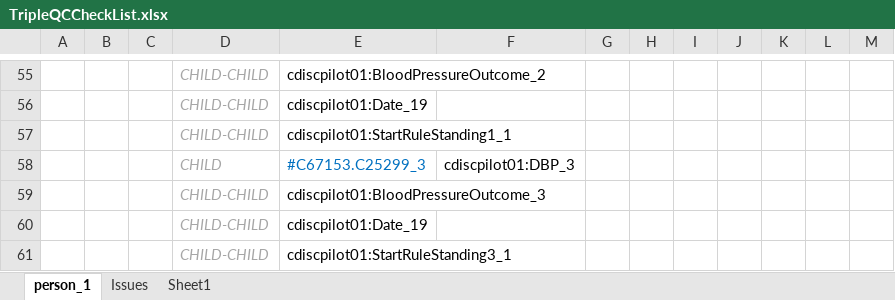
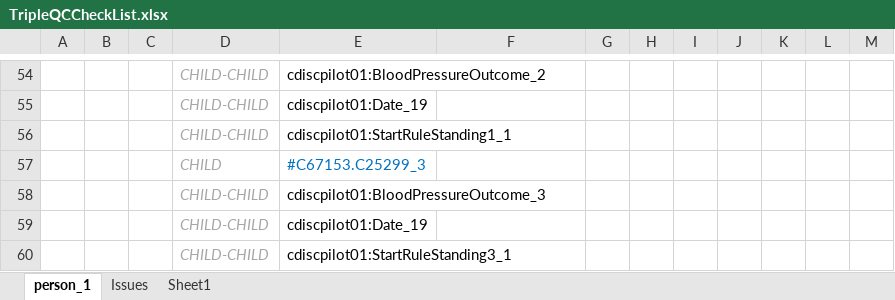
Before and after one commit to phuse-org/CTDasRDF, an Excel workbook: r/validation/TripleQCCheckList.xlsx, sheet person_1, drawn as a sheet; only a part is shown, gaps mark what is left out; values as stored, in another font and other column widths than the file's, no borders; conditional formats not drawn; addresses are those after the commit; the diff covers the shown part only; the diff names each change by its address in the sheet, - before the commit and + after, or states it on an @@ line.

```diff
--- a/r/validation/TripleQCCheckList.xlsx (sheet person_1)
+++ b/r/validation/TripleQCCheckList.xlsx (sheet person_1)
-F57: cdiscpilot01:DBP_3
+F57: (empty)
```
Also changed, not shown: 3 added rows, 4 removed rows, 54 edited cells and cell formats elsewhere in this sheet, 3 other files.
